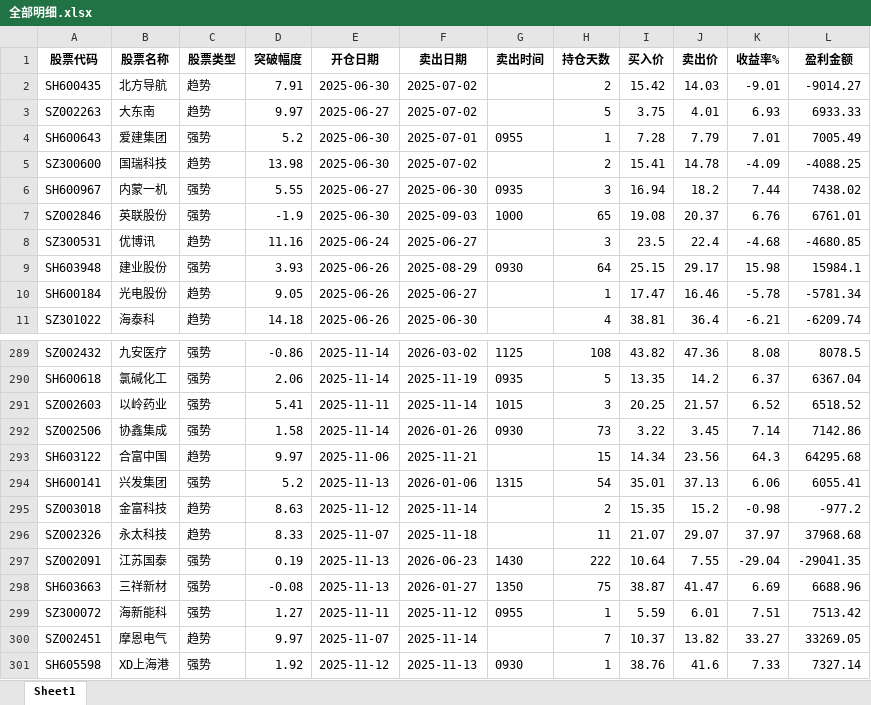
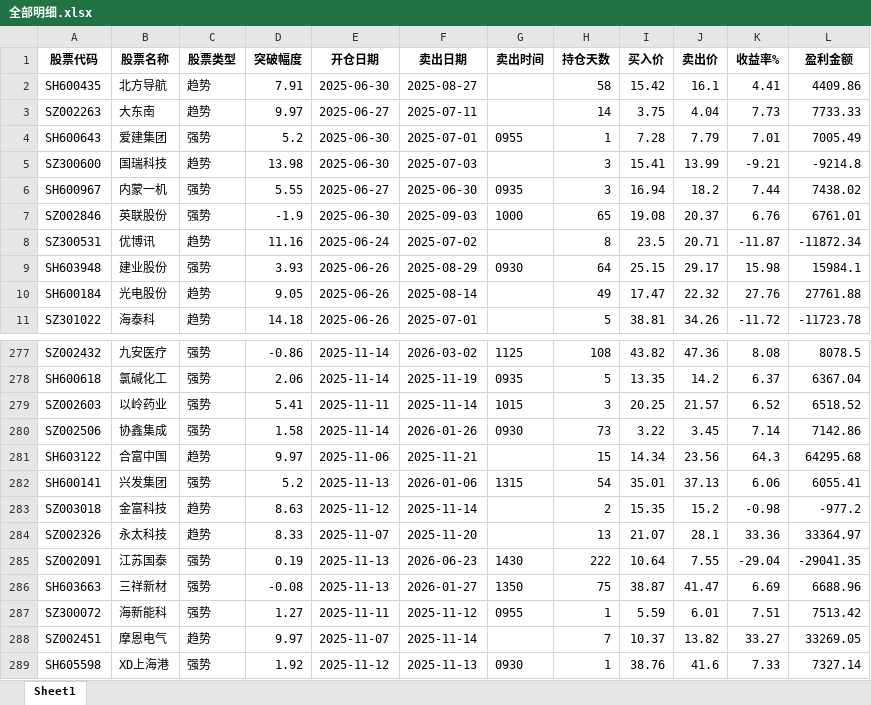
Before and after one commit to haoen-kou/red, an Excel workbook: result/全部明细.xlsx, sheet Sheet1, drawn as a sheet; only a part is shown, gaps mark what is left out; values as stored, in another font and other column widths than the file's, no borders; addresses are those after the commit; the diff covers the shown part only; the diff names each change by its address in the sheet, - before the commit and + after, or states it on an @@ line.

```diff
--- a/result/全部明细.xlsx (sheet Sheet1)
+++ b/result/全部明细.xlsx (sheet Sheet1)
-F2 (卖出日期): 2025-07-02
+F2 (卖出日期): 2025-08-27
-H2 (持仓天数): 2
+H2 (持仓天数): 58
-J2 (卖出价): 14.03
+J2 (卖出价): 16.1
-K2 (收益率%): -9.01
+K2 (收益率%): 4.41
-L2 (盈利金额): -9014.27
+L2 (盈利金额): 4409.86
-F3 (卖出日期): 2025-07-02
+F3 (卖出日期): 2025-07-11
-H3 (持仓天数): 5
+H3 (持仓天数): 14
-J3 (卖出价): 4.01
+J3 (卖出价): 4.04
-K3 (收益率%): 6.93
+K3 (收益率%): 7.73
-L3 (盈利金额): 6933.33
+L3 (盈利金额): 7733.33
-F5 (卖出日期): 2025-07-02
+F5 (卖出日期): 2025-07-03
-H5 (持仓天数): 2
+H5 (持仓天数): 3
-J5 (卖出价): 14.78
+J5 (卖出价): 13.99
-K5 (收益率%): -4.09
+K5 (收益率%): -9.21
-L5 (盈利金额): -4088.25
+L5 (盈利金额): -9214.8
-F8 (卖出日期): 2025-06-27
+F8 (卖出日期): 2025-07-02
-H8 (持仓天数): 3
+H8 (持仓天数): 8
-J8 (卖出价): 22.4
+J8 (卖出价): 20.71
-K8 (收益率%): -4.68
+K8 (收益率%): -11.87
-L8 (盈利金额): -4680.85
+L8 (盈利金额): -11872.34
-F10 (卖出日期): 2025-06-27
+F10 (卖出日期): 2025-08-14
-H10 (持仓天数): 1
+H10 (持仓天数): 49
-J10 (卖出价): 16.46
+J10 (卖出价): 22.32
-K10 (收益率%): -5.78
+K10 (收益率%): 27.76
-L10 (盈利金额): -5781.34
+L10 (盈利金额): 27761.88
-F11 (卖出日期): 2025-06-30
+F11 (卖出日期): 2025-07-01
-H11 (持仓天数): 4
+H11 (持仓天数): 5
-J11 (卖出价): 36.4
+J11 (卖出价): 34.26
-K11 (收益率%): -6.21
+K11 (收益率%): -11.72
-L11 (盈利金额): -6209.74
+L11 (盈利金额): -11723.78
-F284 (卖出日期): 2025-11-18
+F284 (卖出日期): 2025-11-20
-H284 (持仓天数): 11
+H284 (持仓天数): 13
-J284 (卖出价): 29.07
+J284 (卖出价): 28.1
-K284 (收益率%): 37.97
+K284 (收益率%): 33.36
-L284 (盈利金额): 37968.68
+L284 (盈利金额): 33364.97
```
Also changed, not shown: 25 removed rows and 775 edited cells elsewhere in this sheet, result/Table202506.xlsx, result/Table202507.xlsx, 19 other files.
